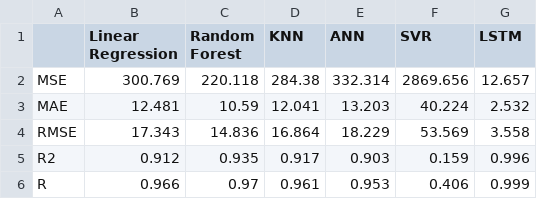
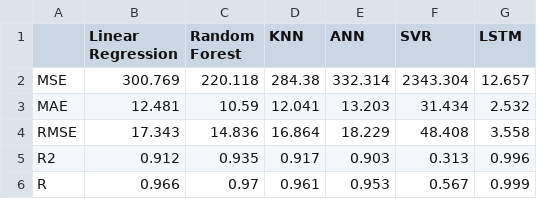
Before and after one commit to Gigilui15/FYP-CrimePrediction, a CSV file: Data/Model Predictions/Model Evaluation/model_stats.csv, drawn as a sheet.

```diff
--- a/Data/Model Predictions/Model Evaluation/model_stats.csv
+++ b/Data/Model Predictions/Model Evaluation/model_stats.csv
@@ -1,6 +1,6 @@
 ,Linear Regression,Random Forest,KNN,ANN,SVR,LSTM
-MSE,300.769,220.118,284.38,332.314,2869.656,12.657
-MAE,12.481,10.59,12.041,13.203,40.224,2.532
-RMSE,17.343,14.836,16.864,18.229,53.569,3.558
-R2,0.912,0.935,0.917,0.903,0.159,0.996
-R,0.966,0.97,0.961,0.953,0.406,0.999
+MSE,300.769,220.118,284.38,332.314,2343.304,12.657
+MAE,12.481,10.59,12.041,13.203,31.434,2.532
+RMSE,17.343,14.836,16.864,18.229,48.408,3.558
+R2,0.912,0.935,0.917,0.903,0.313,0.996
+R,0.966,0.97,0.961,0.953,0.567,0.999
```
Also changed, not shown: Data/Model Predictions/Model Evaluation/merged_predictions.csv, Data/Model Predictions/Model Evaluation/model_stats_perCrimeType.csv, 3 other files.
